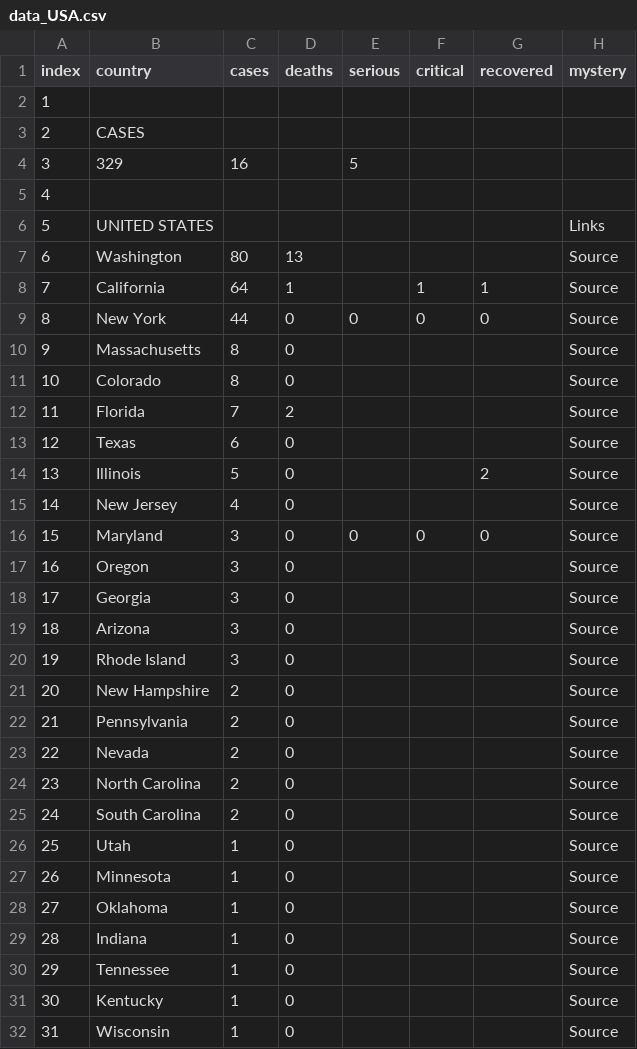
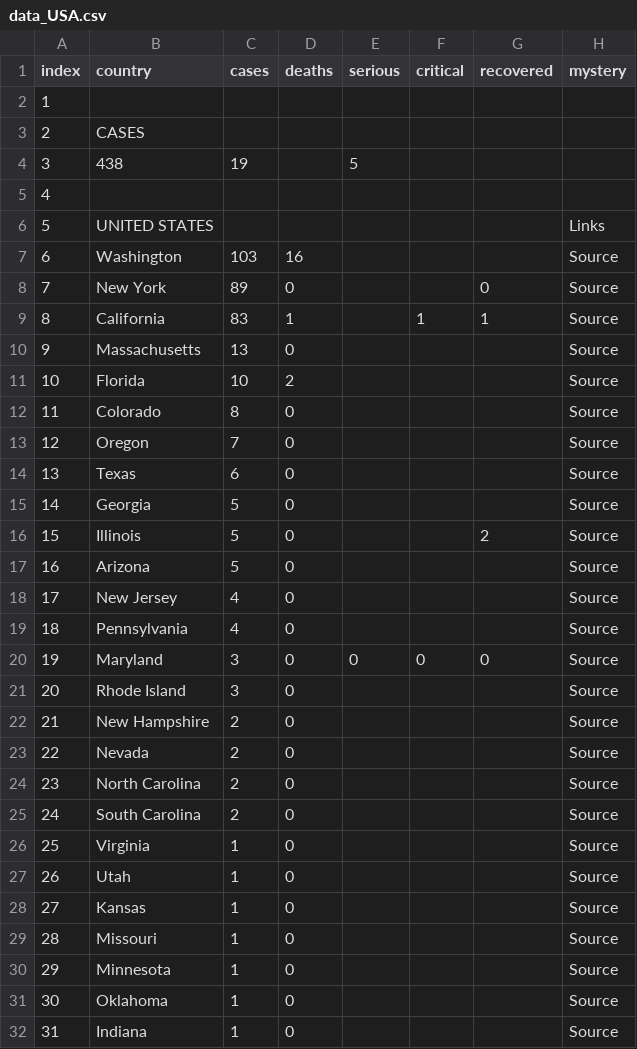
Before and after one commit to wjhurley/Coronavirus-Dashboard, a CSV file: tmp/data_USA.csv, drawn as a sheet; only a part is shown; the shorter side is filled out with more unchanged rows; removed rows and columns are numbered as before the commit, all else as after; the diff covers the shown part only; the diff names each change by its address in the sheet, - before the commit and + after, or states it on an @@ line.

```diff
--- a/tmp/data_USA.csv
+++ b/tmp/data_USA.csv
-row 4: 3 | 329 | 16 |  | 5
+row 4: 3 | 438 | 19 |  | 5
-C7 (cases): 80
+C7 (cases): 103
-D7 (deaths): 13
+D7 (deaths): 16
+row 8: 7 | New York | 89 | 0 |  |  | 0 | Source
@@ column A (index) renumbered from row 9 down @@
-C9 (cases): 64
+C9 (cases): 83
-row 9: 8 | New York | 44 | 0 | 0 | 0 | 0 | Source
-C10 (cases): 8
+C10 (cases): 13
+row 11: 10 | Florida | 10 | 2 |  |  |  | Source
-B13 (country): Florida
+B13 (country): Oregon
-D13 (deaths): 2
+D13 (deaths): 0
+row 15: 14 | Georgia | 5 | 0 |  |  |  | Source
+row 17: 16 | Arizona | 5 | 0 |  |  |  | Source
+row 19: 18 | Pennsylvania | 4 | 0 |  |  |  | Source
-row 17: 16 | Oregon | 3 | 0 |  |  |  | Source
-row 18: 17 | Georgia | 3 | 0 |  |  |  | Source
-row 19: 18 | Arizona | 3 | 0 |  |  |  | Source
-row 22: 21 | Pennsylvania | 2 | 0 |  |  |  | Source
+row 26: 25 | Virginia | 1 | 0 |  |  |  | Source
+row 28: 27 | Kansas | 1 | 0 |  |  |  | Source
+row 29: 28 | Missouri | 1 | 0 |  |  |  | Source
```
Also changed, not shown: 1 added row and 2 edited cells elsewhere in this file, tmp/data_Australia.csv, tmp/data_Canada.csv, 9 other files.
